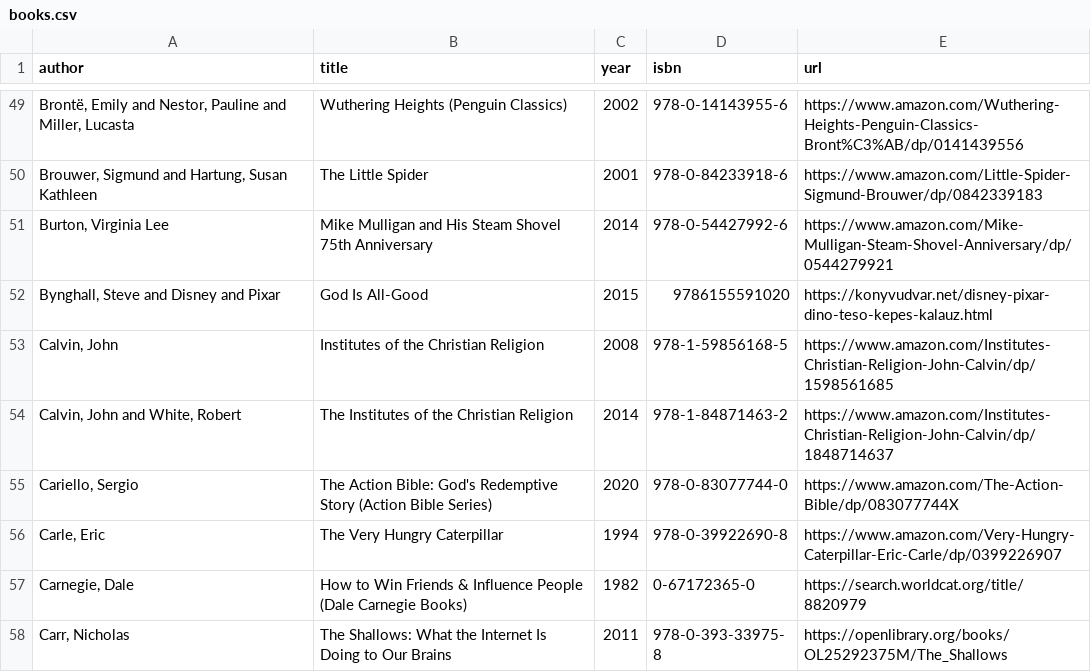
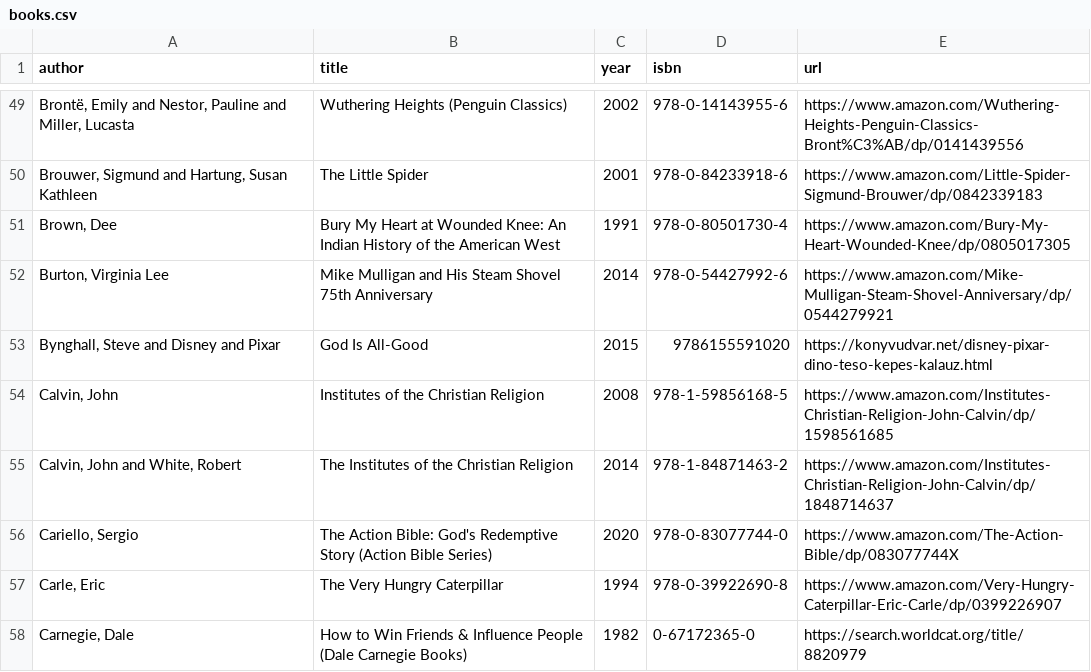
Before and after one commit to vektor8891/notes, a CSV file: _data/books.csv, drawn as a sheet; only a part is shown, gaps mark what is left out; the shorter side is filled out with more unchanged rows; the diff names each change by its address in the sheet, - before the commit and + after, or states it on an @@ line.

Commit message:
update books

```diff
--- a/_data/books.csv
+++ b/_data/books.csv
+row 51: Brown, Dee | Bury My Heart at Wounded Knee: An Indian History of the American West | 1991 | 978-0-80501730-4 | https://www.amazon.com/Bury-My-Heart-Wounded-Knee/dp/0805017305
```
